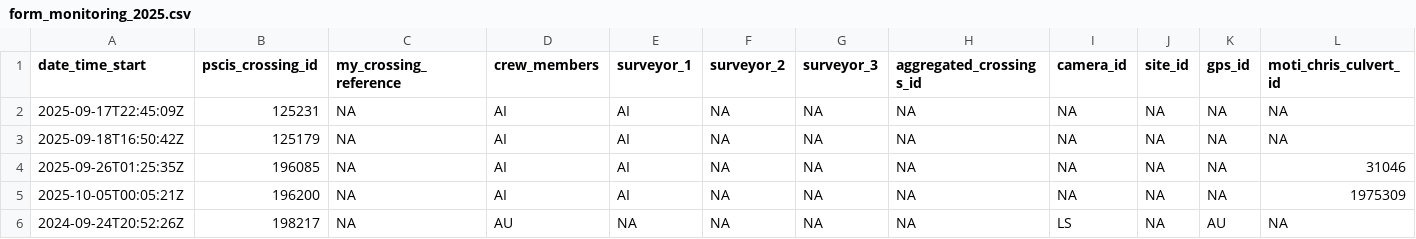
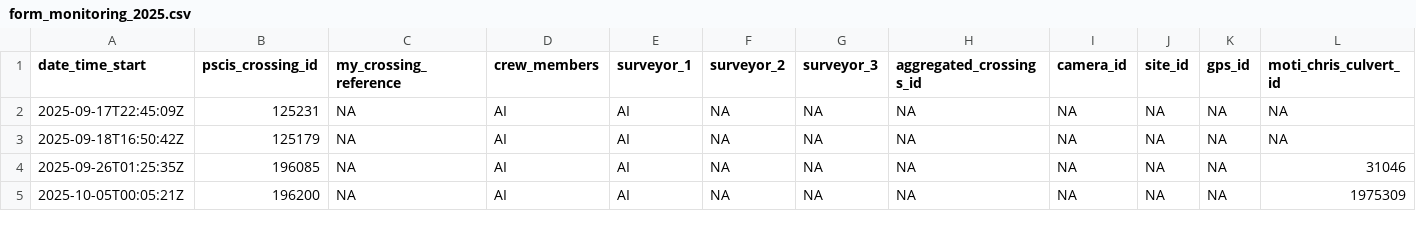
Before and after one commit to NewGraphEnvironment/fish_passage_peace_2025_reporting, a CSV file: data/backup/2025/form_monitoring_2025.csv, drawn as a sheet; only a part is shown; rows hold the shown columns only; the diff covers the shown part only; the diff names each change by its address in the sheet, - before the commit and + after, or states it on an @@ line.

Commit message:
Backups after QAing skeena pscis and monitoring forms as per https://github.com/NewGraphEnvironment/fish_passage_template_reporting/issues/122

```diff
--- a/data/backup/2025/form_monitoring_2025.csv
+++ b/data/backup/2025/form_monitoring_2025.csv
-row 6: 2024-09-24T20:52:26Z | 198217 | NA | AU | NA | NA | NA | NA | LS | NA | AU | NA
```
Also changed, not shown: 25 edited cells elsewhere in this file, data/backup/2025/form_pscis_2025.csv, data/backup/2025/sern_skeena_2023/form_monitoring_2025.csv, 4 other files.
